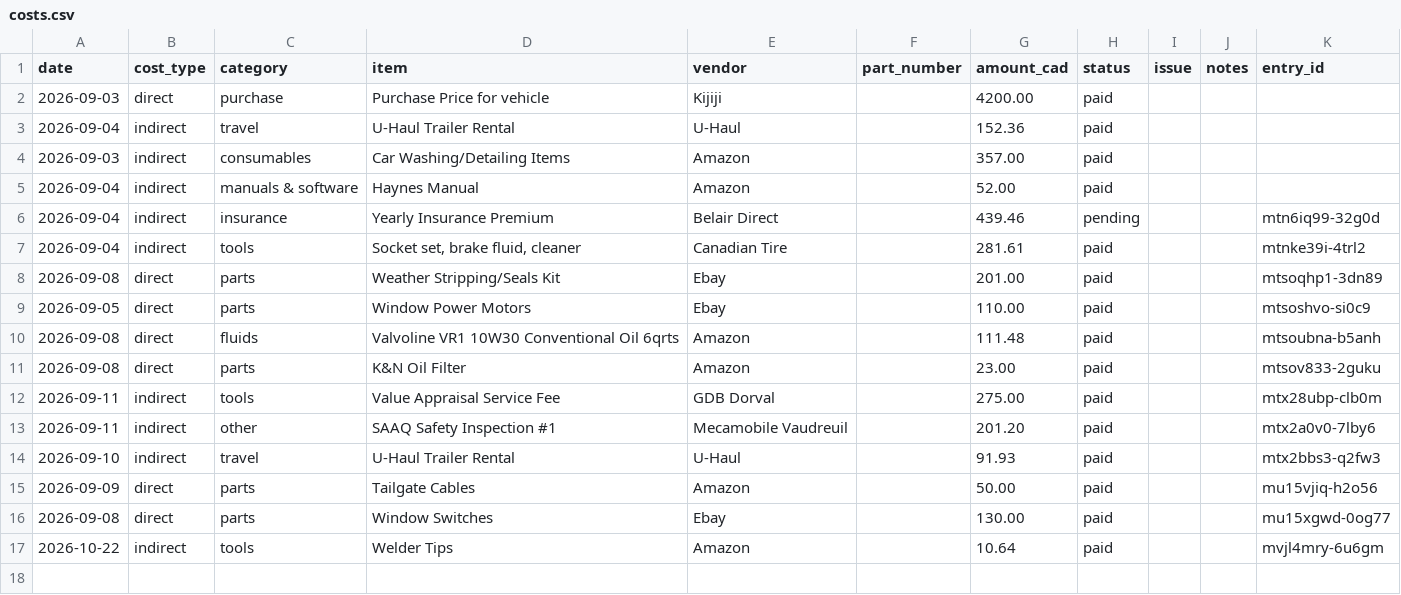
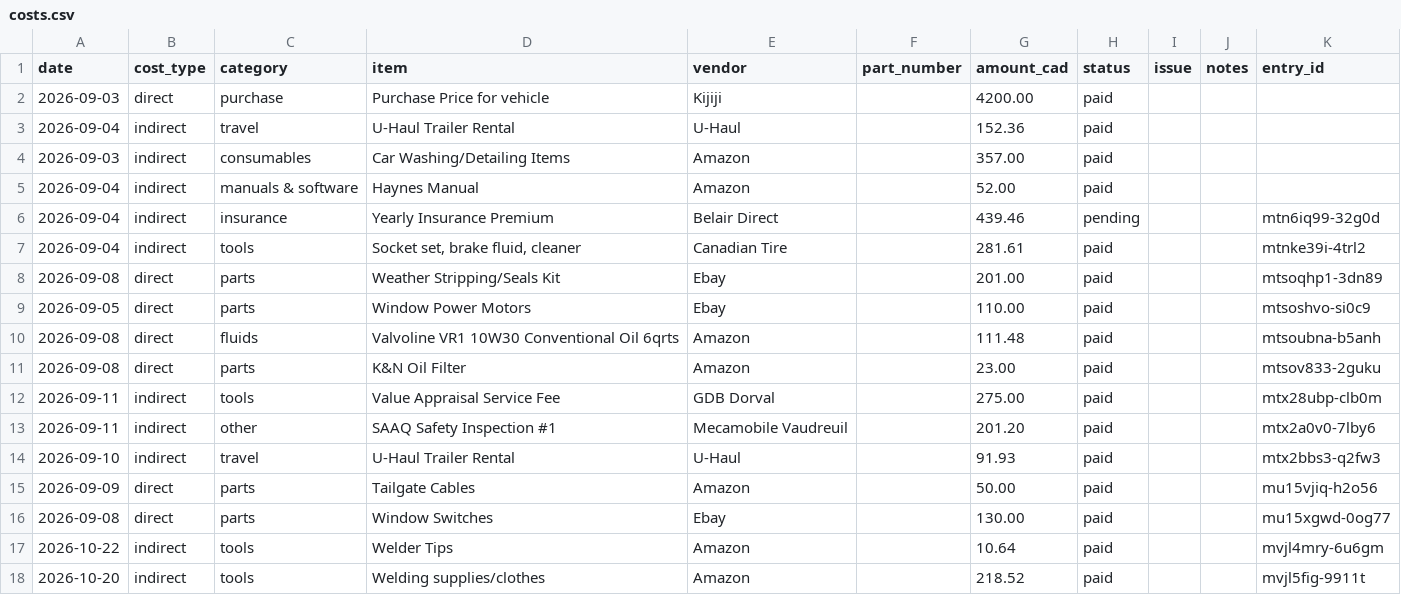
Before and after one commit to abyessof-labs/1981-gmc-caballero, a CSV file: costs.csv, drawn as a sheet; the diff names each change by its address in the sheet, - before the commit and + after, or states it on an @@ line.

Commit message:
Log 1 cost entry

```diff
--- a/costs.csv
+++ b/costs.csv
+row 18: 2026-10-20 | indirect | tools | Welding supplies/clothes | Amazon |  | 218.52 | paid |  |  | mvjl5fig-9911t
```
